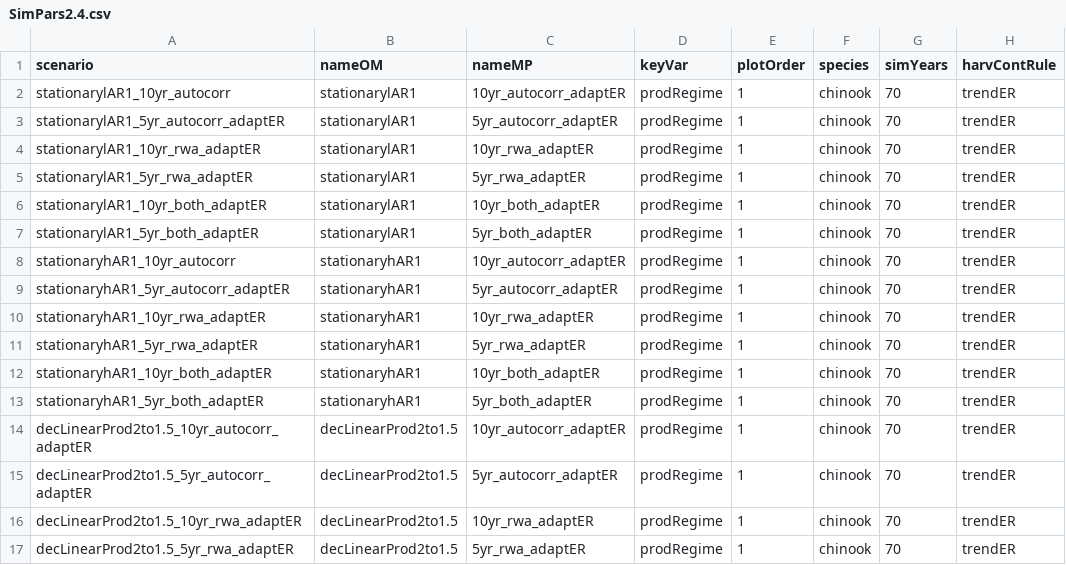
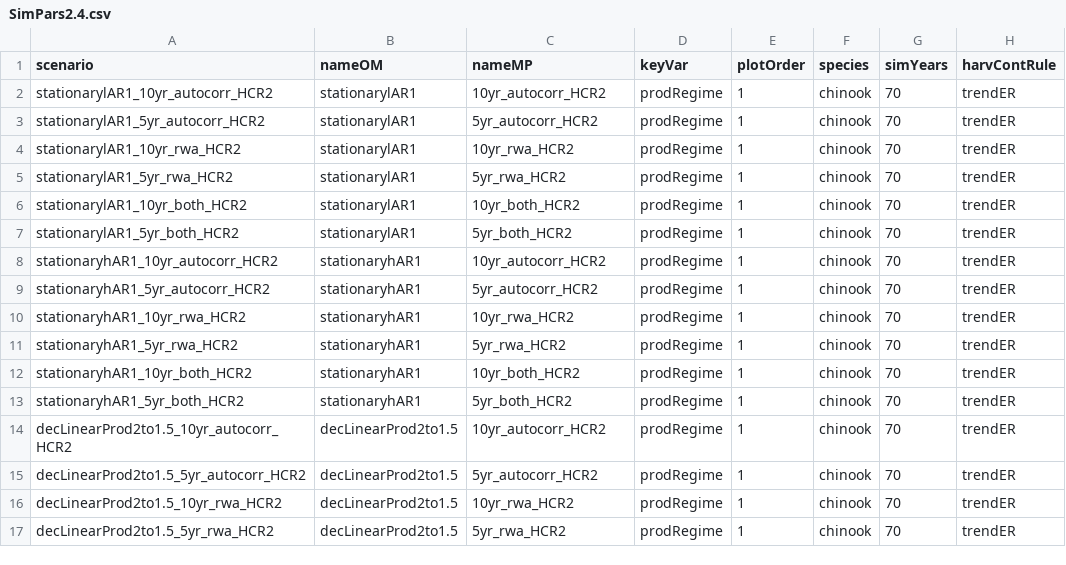
Before and after one commit to Pacific-salmon-assess/timevar_cls, a CSV file: data/guidelines/SimPars2.4.csv, drawn as a sheet; only a part is shown; the diff covers the shown part only; the diff names each change by its address in the sheet, - before the commit and + after, or states it on an @@ line.

```diff
--- a/data/guidelines/SimPars2.4.csv
+++ b/data/guidelines/SimPars2.4.csv
-A2 (scenario): stationarylAR1_10yr_autocorr
+A2 (scenario): stationarylAR1_10yr_autocorr_HCR2
-C2 (nameMP): 10yr_autocorr_adaptER
+C2 (nameMP): 10yr_autocorr_HCR2
-A3 (scenario): stationarylAR1_5yr_autocorr_adaptER
+A3 (scenario): stationarylAR1_5yr_autocorr_HCR2
-C3 (nameMP): 5yr_autocorr_adaptER
+C3 (nameMP): 5yr_autocorr_HCR2
-A4 (scenario): stationarylAR1_10yr_rwa_adaptER
+A4 (scenario): stationarylAR1_10yr_rwa_HCR2
-C4 (nameMP): 10yr_rwa_adaptER
+C4 (nameMP): 10yr_rwa_HCR2
-A5 (scenario): stationarylAR1_5yr_rwa_adaptER
+A5 (scenario): stationarylAR1_5yr_rwa_HCR2
-C5 (nameMP): 5yr_rwa_adaptER
+C5 (nameMP): 5yr_rwa_HCR2
-A6 (scenario): stationarylAR1_10yr_both_adaptER
+A6 (scenario): stationarylAR1_10yr_both_HCR2
-C6 (nameMP): 10yr_both_adaptER
+C6 (nameMP): 10yr_both_HCR2
-A7 (scenario): stationarylAR1_5yr_both_adaptER
+A7 (scenario): stationarylAR1_5yr_both_HCR2
-C7 (nameMP): 5yr_both_adaptER
+C7 (nameMP): 5yr_both_HCR2
-A8 (scenario): stationaryhAR1_10yr_autocorr
+A8 (scenario): stationaryhAR1_10yr_autocorr_HCR2
-C8 (nameMP): 10yr_autocorr_adaptER
+C8 (nameMP): 10yr_autocorr_HCR2
-A9 (scenario): stationaryhAR1_5yr_autocorr_adaptER
+A9 (scenario): stationaryhAR1_5yr_autocorr_HCR2
-C9 (nameMP): 5yr_autocorr_adaptER
+C9 (nameMP): 5yr_autocorr_HCR2
-A10 (scenario): stationaryhAR1_10yr_rwa_adaptER
+A10 (scenario): stationaryhAR1_10yr_rwa_HCR2
-C10 (nameMP): 10yr_rwa_adaptER
+C10 (nameMP): 10yr_rwa_HCR2
-A11 (scenario): stationaryhAR1_5yr_rwa_adaptER
+A11 (scenario): stationaryhAR1_5yr_rwa_HCR2
-C11 (nameMP): 5yr_rwa_adaptER
+C11 (nameMP): 5yr_rwa_HCR2
-A12 (scenario): stationaryhAR1_10yr_both_adaptER
+A12 (scenario): stationaryhAR1_10yr_both_HCR2
-C12 (nameMP): 10yr_both_adaptER
+C12 (nameMP): 10yr_both_HCR2
-A13 (scenario): stationaryhAR1_5yr_both_adaptER
+A13 (scenario): stationaryhAR1_5yr_both_HCR2
-C13 (nameMP): 5yr_both_adaptER
+C13 (nameMP): 5yr_both_HCR2
-A14 (scenario): decLinearProd2to1.5_10yr_autocorr_adaptER
+A14 (scenario): decLinearProd2to1.5_10yr_autocorr_HCR2
-C14 (nameMP): 10yr_autocorr_adaptER
+C14 (nameMP): 10yr_autocorr_HCR2
-A15 (scenario): decLinearProd2to1.5_5yr_autocorr_adaptER
+A15 (scenario): decLinearProd2to1.5_5yr_autocorr_HCR2
-C15 (nameMP): 5yr_autocorr_adaptER
+C15 (nameMP): 5yr_autocorr_HCR2
-A16 (scenario): decLinearProd2to1.5_10yr_rwa_adaptER
+A16 (scenario): decLinearProd2to1.5_10yr_rwa_HCR2
-C16 (nameMP): 10yr_rwa_adaptER
+C16 (nameMP): 10yr_rwa_HCR2
-A17 (scenario): decLinearProd2to1.5_5yr_rwa_adaptER
+A17 (scenario): decLinearProd2to1.5_5yr_rwa_HCR2
-C17 (nameMP): 5yr_rwa_adaptER
+C17 (nameMP): 5yr_rwa_HCR2
```
Also changed, not shown: 100 edited cells elsewhere in this file, data/guidelines/SimPars2.2.csv, 7 other files.
